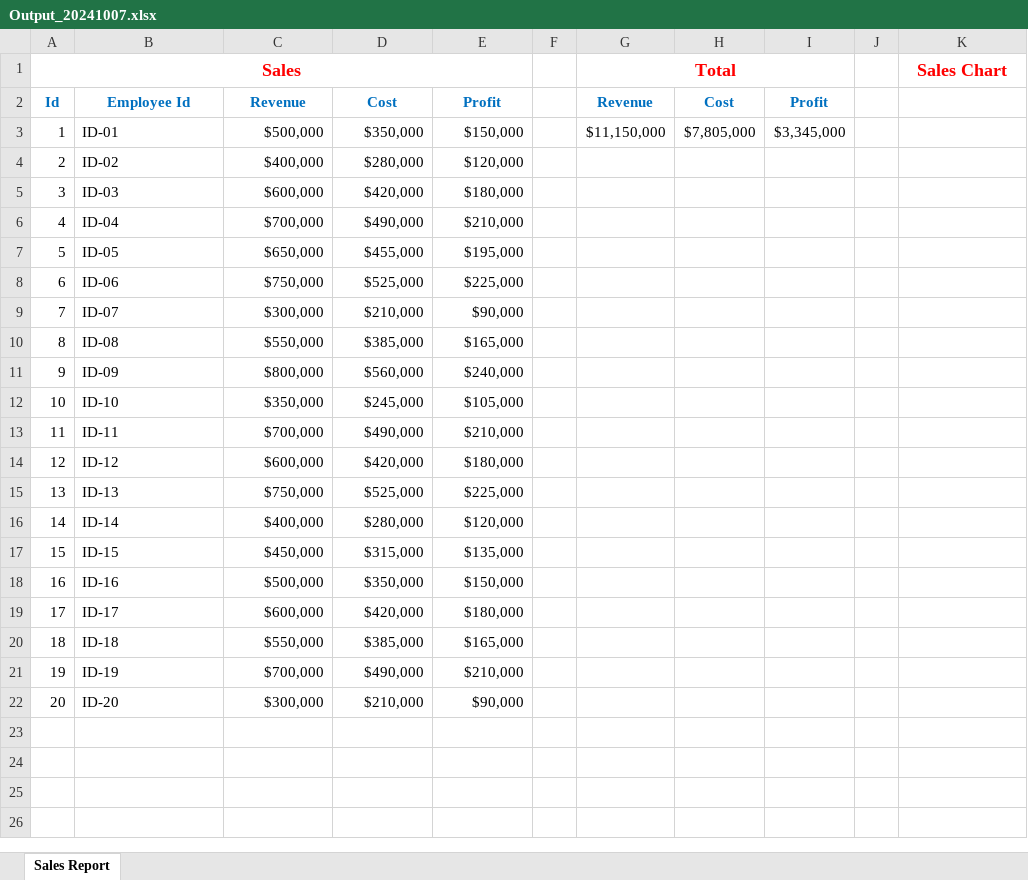
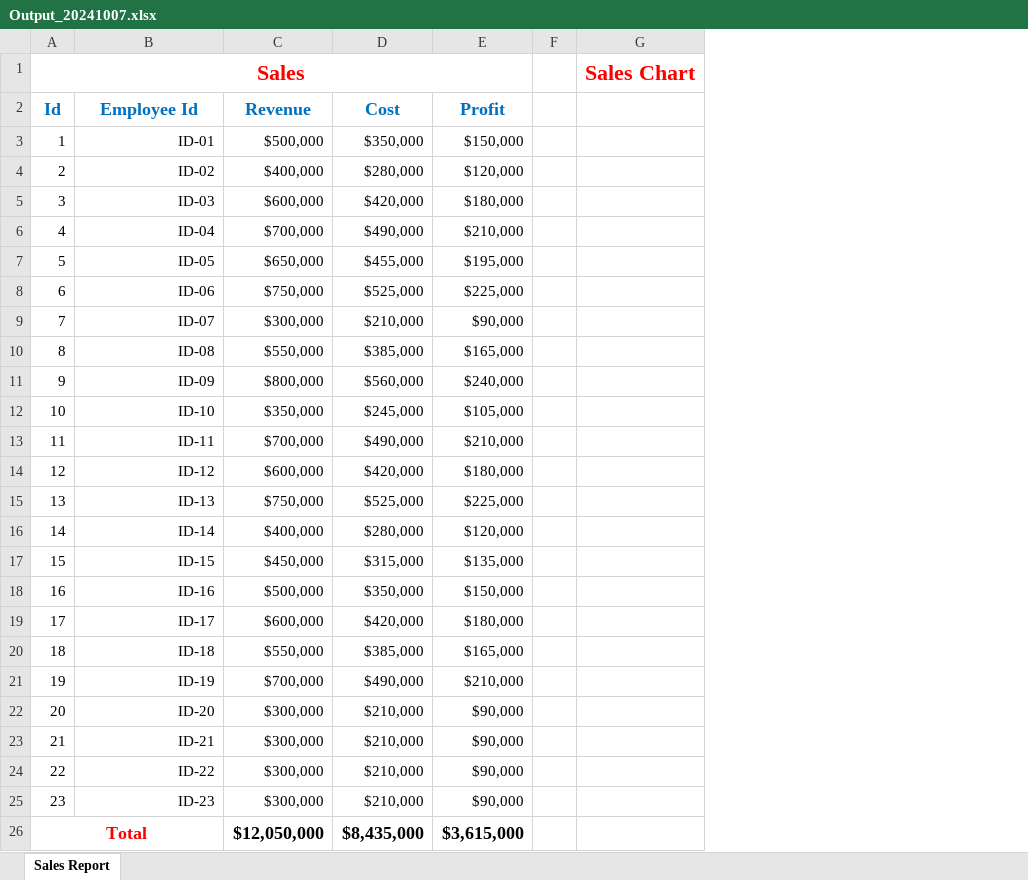
Before and after one commit to nal-vylt/ConsoleAppFSharp, an Excel workbook: ConsoleAppFSharp/Output_20241007.xlsx, sheet Sales Report, drawn as a sheet; values as stored, in another font and other column widths than the file's, no borders; charts and pictures not drawn; removed rows and columns are numbered as before the commit, all else as after; the diff names each change by its address in the sheet, - before the commit and + after, or states it on an @@ line.

Commit message:
Update logic when importing data to Excel file

```diff
--- a/ConsoleAppFSharp/Output_20241007.xlsx (sheet Sales Report)
+++ b/ConsoleAppFSharp/Output_20241007.xlsx (sheet Sales Report)
-column G (Revenue), row 1: Total; row 3: $11,150,000
-column H (Cost), row 3: $7,805,000
-column I (Profit), row 3: $3,345,000
-column J, empty
@@ A1 text size: larger @@
@@ G1 text size: larger @@
@@ A2:E2 text size: larger @@
-B3:B22 alignment: left
+B3:B22 alignment: right
+row 23: 21 | ID-21 | $300,000 | $210,000 | $90,000
+row 24: 22 | ID-22 | $300,000 | $210,000 | $90,000
+row 25: 23 | ID-23 | $300,000 | $210,000 | $90,000
+row 26: Total |  | $12,050,000 | $8,435,000 | $3,615,000
```
Also changed, not shown: charts or pictures, ConsoleAppFSharp/Template.xlsx, 4 other files.
